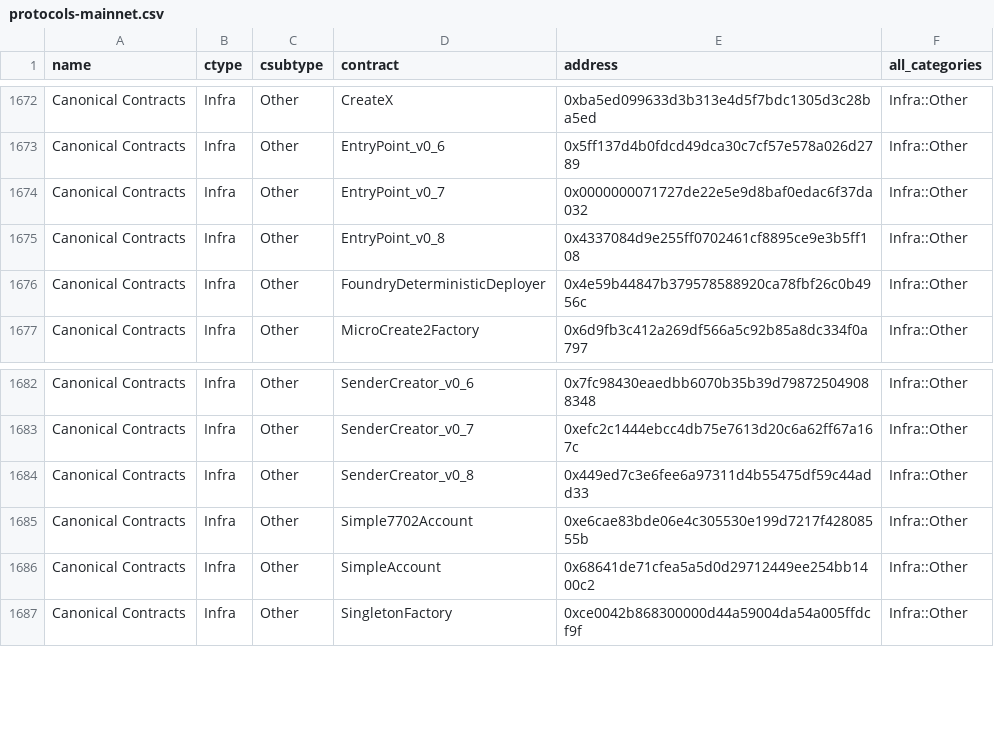
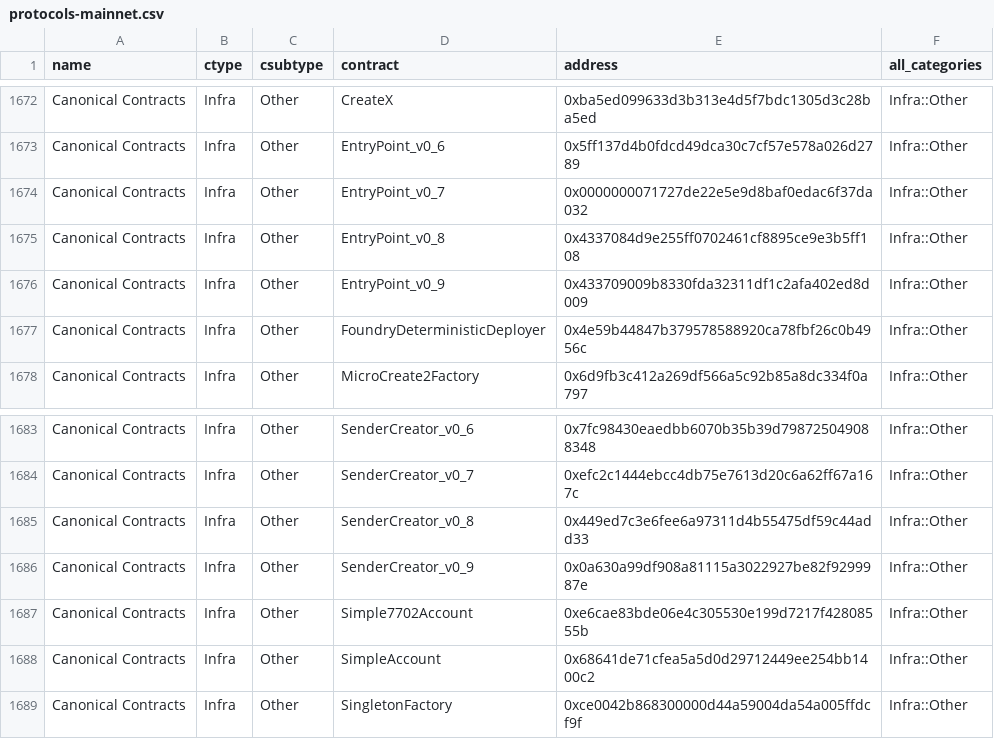
Before and after one commit to monad-crypto/protocols, a CSV file: protocols-mainnet.csv, drawn as a sheet; only a part is shown, gaps mark what is left out; the diff names each change by its address in the sheet, - before the commit and + after, or states it on an @@ line.

```diff
--- a/protocols-mainnet.csv
+++ b/protocols-mainnet.csv
+row 1676: Canonical Contracts | Infra | Other | EntryPoint_v0_9 | 0x433709009b8330fda32311df1c2afa402ed8d009 | Infra::Other
+row 1686: Canonical Contracts | Infra | Other | SenderCreator_v0_9 | 0x0a630a99df908a81115a3022927be82f9299987e | Infra::Other
```
Also changed, not shown: protocols-testnet.csv, 2 other files.
